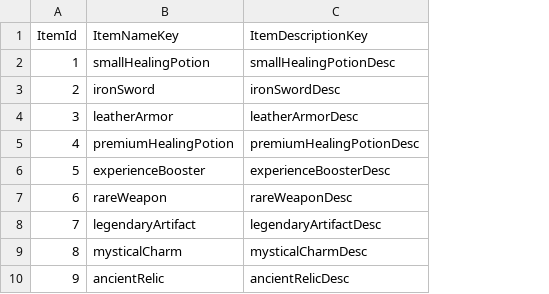
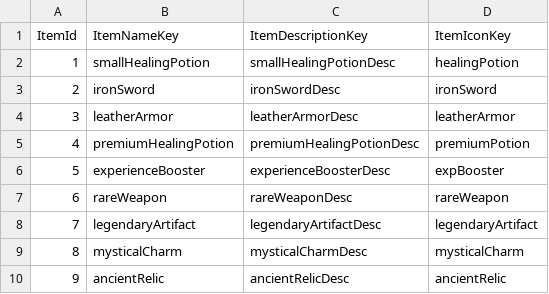
Before and after one commit to YuutaTsubasa/knightbase, a CSV file: static/assets/staticData/item.csv, drawn as a sheet; the diff names each change by its address in the sheet, - before the commit and + after, or states it on an @@ line.

```diff
--- a/static/assets/staticData/item.csv
+++ b/static/assets/staticData/item.csv
+column D (ItemIconKey), rows 2-10: healingPotion | ironSword | leatherArmor | premiumPotion | expBooster | rareWeapon | legendaryArtifact | mysticalCharm | ancientRelic
```
Also changed, not shown: static/assets/staticData/character.csv, static/assets/staticData/mission.csv, 4 other files.
